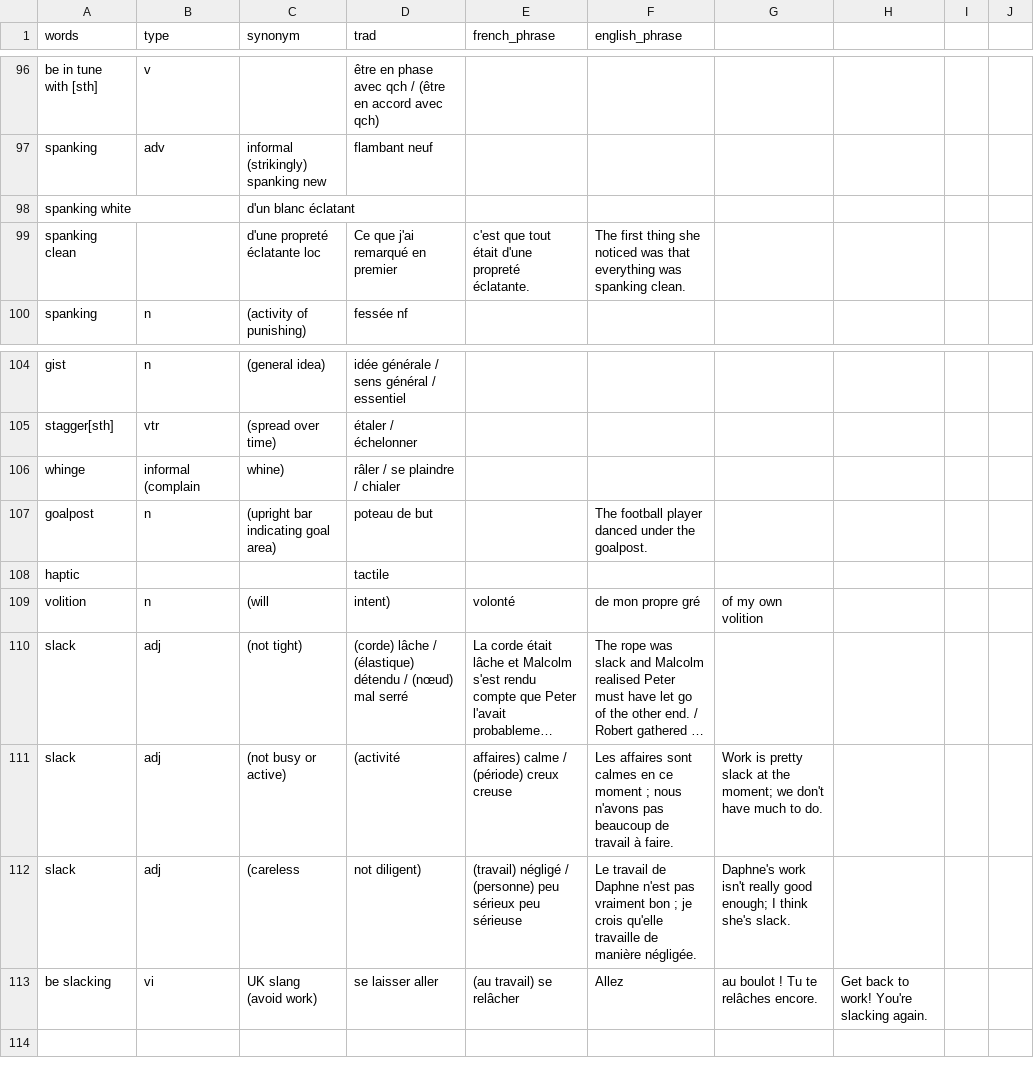
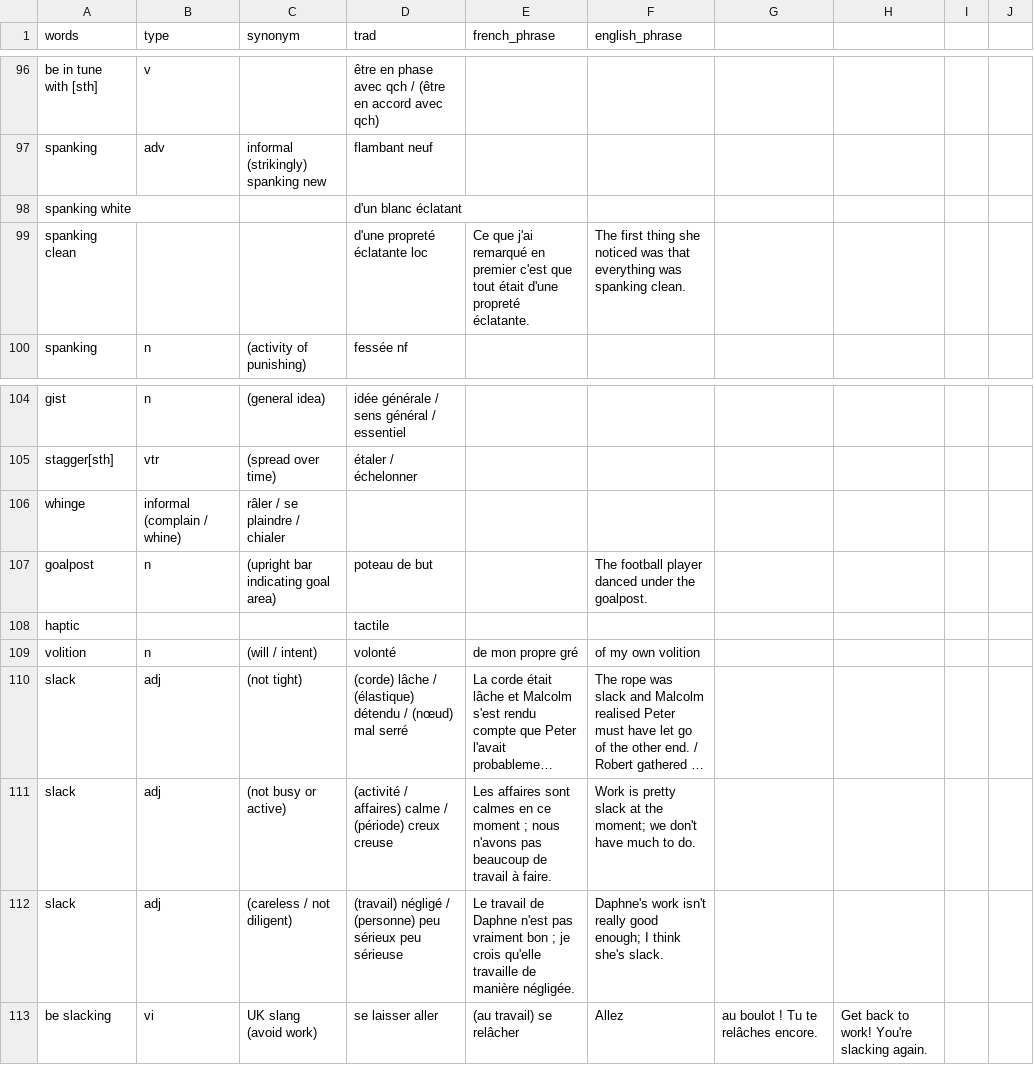
Before and after one commit to vidaruamarcosportugal/vidaruamarcosportugal.github.io, a CSV file: _data/learn.csv, drawn as a sheet; only a part is shown, gaps mark what is left out; long unchanged cells end in …; removed rows and columns are numbered as before the commit, all else as after; the diff names each change by its address in the sheet, - before the commit and + after, or states it on an @@ line.

Commit message:
vocab typo fix

```diff
--- a/_data/learn.csv
+++ b/_data/learn.csv
-row 98: spanking white |  | d'un blanc éclatant
+row 98: spanking white |  |  | d'un blanc éclatant
-C99 (synonym): d'une propreté éclatante loc
+C99 (synonym): (empty)
-D99 (trad): Ce que j'ai remarqué en premier
+D99 (trad): d'une propreté éclatante loc
-E99 (french_phrase): c'est que…
+E99 (french_phrase): Ce que j'ai remarqué en premier c'est que…
-row 106: whinge | informal (complain | whine) | râler / se plaindre / chialer
+row 106: whinge | informal (complain / whine) | râler / se plaindre / chialer
-row 109: volition | n | (will | intent) | volonté | de mon propre gré | of my own volition
+row 109: volition | n | (will / intent) | volonté | de mon propre gré | of my own volition
-D111 (trad): (activité
+D111 (trad): (activité / affaires) calme / (période) creux creuse
-E111 (french_phrase): affaires) calme / (période) creux creuse
+E111 (french_phrase): Les affaires sont calmes en ce moment ; nous n'avons pas beaucoup de travail à faire.
-F111 (english_phrase): Les affaires sont calmes en ce moment ; nous n'avons pas beaucoup de travail à faire.
+F111 (english_phrase): Work is pretty slack at the moment; we don't have much to do.
-G111: Work is pretty slack at the moment; we don't have much to do.
+G111: (empty)
-row 112: slack | adj | (careless | not diligent) | (travail) négligé / (personne) peu sérieux peu sérieuse | Le travail de Daphne n'est pas vraiment bon ; je crois qu'elle travaille de manière négligée. | Daphne's work isn't really good enough; I think she's slack.
+row 112: slack | adj | (careless / not diligent) | (travail) négligé / (personne) peu sérieux peu sérieuse | Le travail de Daphne n'est pas vraiment bon ; je crois qu'elle travaille de manière négligée. | Daphne's work isn't really good enough; I think she's slack.
```
